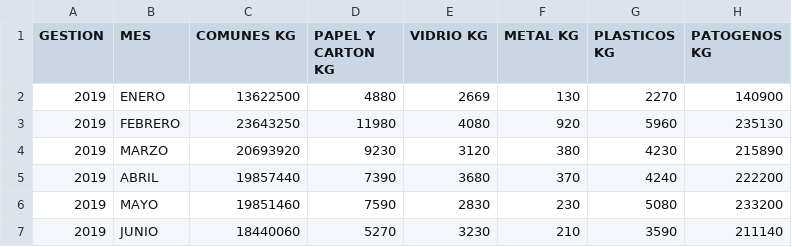
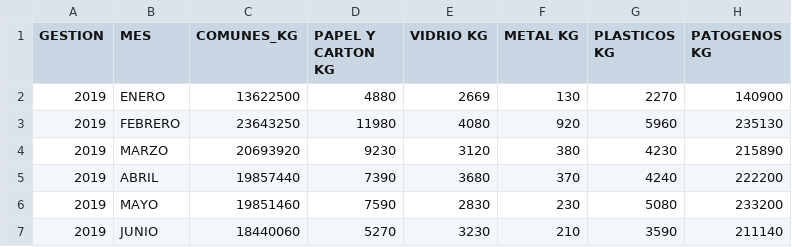
Before and after one commit to Aper-ux/RecompensaVerde, a CSV file: graficas/CLASIFICACION_RESIDUOS_SOLIDOS.csv, drawn as a sheet; only a part is shown; the diff names each change by its address in the sheet, - before the commit and + after, or states it on an @@ line.

Commit message:
Update CLASIFICACION_RESIDUOS_SOLIDOS.csv

```diff
--- a/graficas/CLASIFICACION_RESIDUOS_SOLIDOS.csv
+++ b/graficas/CLASIFICACION_RESIDUOS_SOLIDOS.csv
-C1: COMUNES KG
+C1: COMUNES_KG
```
